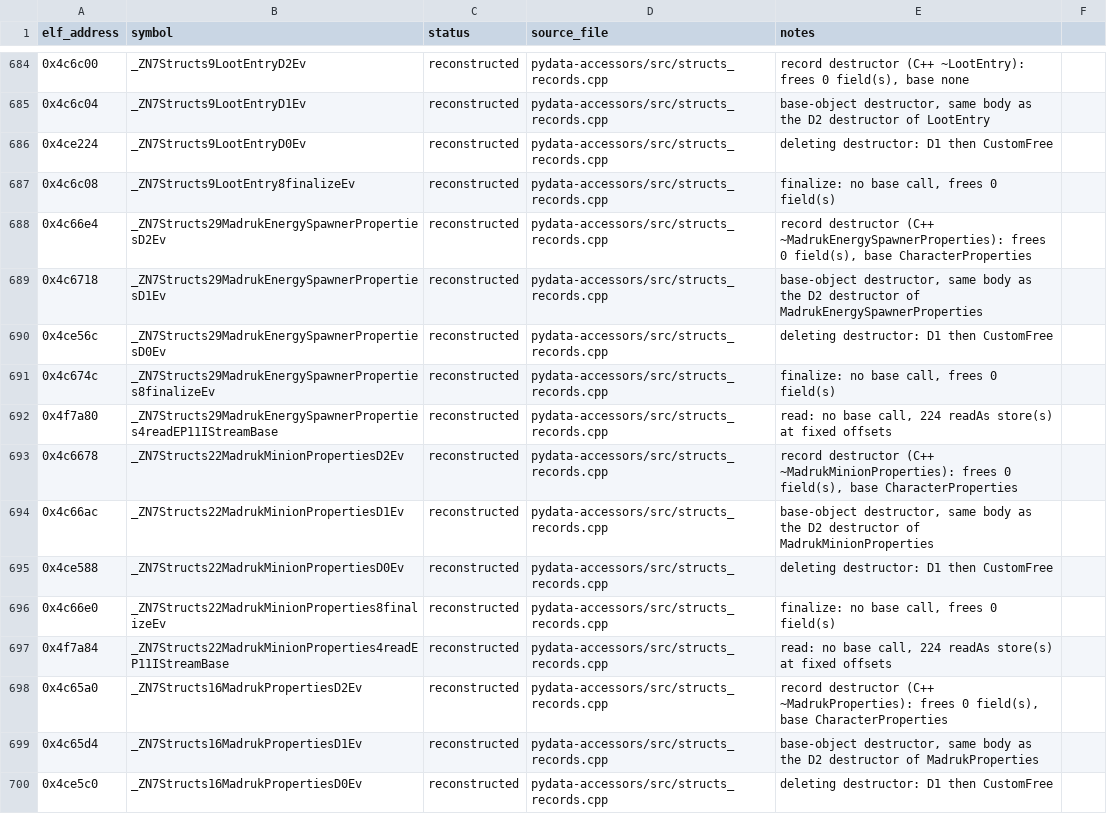
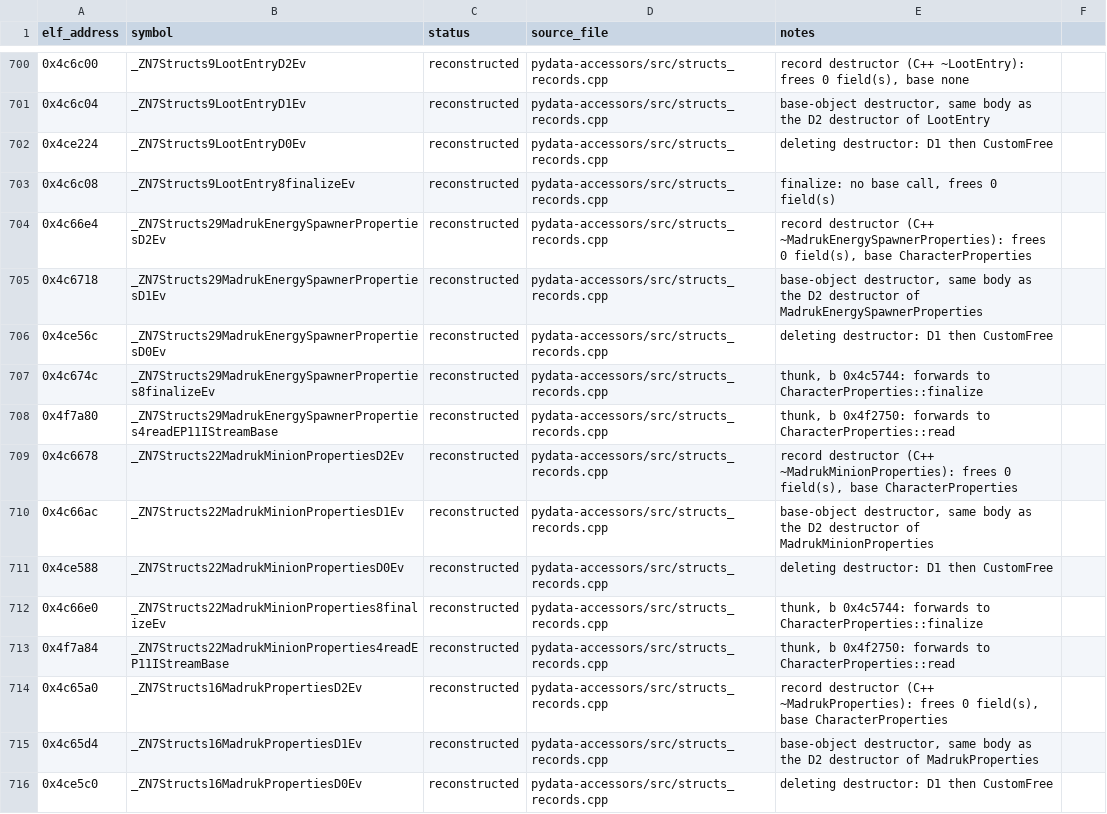
Before and after one commit to Noamcelermajer/DH_sc, a CSV file: port/decomp-reconstruction/pydata-accessors/ledger.csv, drawn as a sheet; only a part is shown, gaps mark what is left out; the diff covers the shown part only.

```diff
--- a/port/decomp-reconstruction/pydata-accessors/ledger.csv
+++ b/port/decomp-reconstruction/pydata-accessors/ledger.csv
@@ -690,4 +706,4 @@ elf_address,symbol,status,source_file,notes
 0x4ce56c,_ZN7Structs29MadrukEnergySpawnerPropertiesD0Ev,reconstructed,pydata-accessors/src/structs_records.cpp,deleting destructor: D1 then CustomFree
-0x4c674c,_ZN7Structs29MadrukEnergySpawnerProperties8finalizeEv,reconstructed,pydata-accessors/src/structs_records.cpp,"finalize: no base call, frees 0 field(s)"
-0x4f7a80,_ZN7Structs29MadrukEnergySpawnerProperties4readEP11IStreamBase,reconstructed,pydata-accessors/src/structs_records.cpp,"read: no base call, 224 readAs store(s) at fixed offsets"
+0x4c674c,_ZN7Structs29MadrukEnergySpawnerProperties8finalizeEv,reconstructed,pydata-accessors/src/structs_records.cpp,"thunk, b 0x4c5744: forwards to CharacterProperties::finalize"
+0x4f7a80,_ZN7Structs29MadrukEnergySpawnerProperties4readEP11IStreamBase,reconstructed,pydata-accessors/src/structs_records.cpp,"thunk, b 0x4f2750: forwards to CharacterProperties::read"
 0x4c6678,_ZN7Structs22MadrukMinionPropertiesD2Ev,reconstructed,pydata-accessors/src/structs_records.cpp,"record destructor (C++ ~MadrukMinionProperties): frees 0 field(s), base CharacterProperties"
@@ -695,4 +711,4 @@ elf_address,symbol,status,source_file,notes
 0x4ce588,_ZN7Structs22MadrukMinionPropertiesD0Ev,reconstructed,pydata-accessors/src/structs_records.cpp,deleting destructor: D1 then CustomFree
-0x4c66e0,_ZN7Structs22MadrukMinionProperties8finalizeEv,reconstructed,pydata-accessors/src/structs_records.cpp,"finalize: no base call, frees 0 field(s)"
-0x4f7a84,_ZN7Structs22MadrukMinionProperties4readEP11IStreamBase,reconstructed,pydata-accessors/src/structs_records.cpp,"read: no base call, 224 readAs store(s) at fixed offsets"
+0x4c66e0,_ZN7Structs22MadrukMinionProperties8finalizeEv,reconstructed,pydata-accessors/src/structs_records.cpp,"thunk, b 0x4c5744: forwards to CharacterProperties::finalize"
+0x4f7a84,_ZN7Structs22MadrukMinionProperties4readEP11IStreamBase,reconstructed,pydata-accessors/src/structs_records.cpp,"thunk, b 0x4f2750: forwards to CharacterProperties::read"
 0x4c65a0,_ZN7Structs16MadrukPropertiesD2Ev,reconstructed,pydata-accessors/src/structs_records.cpp,"record destructor (C++ ~MadrukProperties): frees 0 field(s), base CharacterProperties"
```
Also changed, not shown: 21 added rows and 85 edited cells elsewhere in this file, 5 other files.
